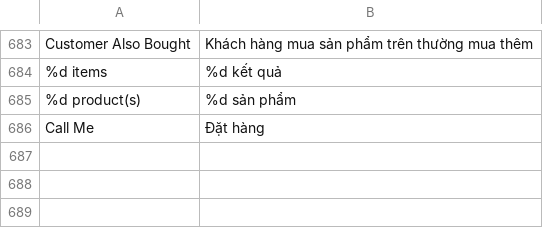
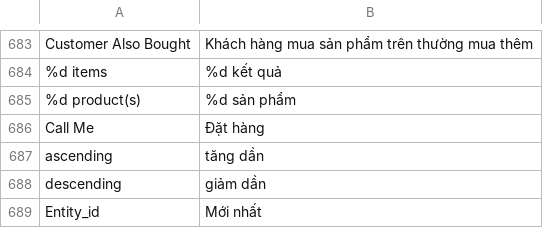
Before and after one commit to cleversoft/kidsplaza, a CSV file: app/locale/vi_VN/Mage_Catalog.csv, drawn as a sheet; only a part is shown, gaps mark what is left out.

```diff
--- a/app/locale/vi_VN/Mage_Catalog.csv
+++ b/app/locale/vi_VN/Mage_Catalog.csv
@@ -686 +686,4 @@
 "Call Me","Đặt hàng"
+"ascending","tăng dần"
+"descending","giảm dần"
+"Entity_id","Mới nhất"
```
Also changed, not shown: 4 other files.
